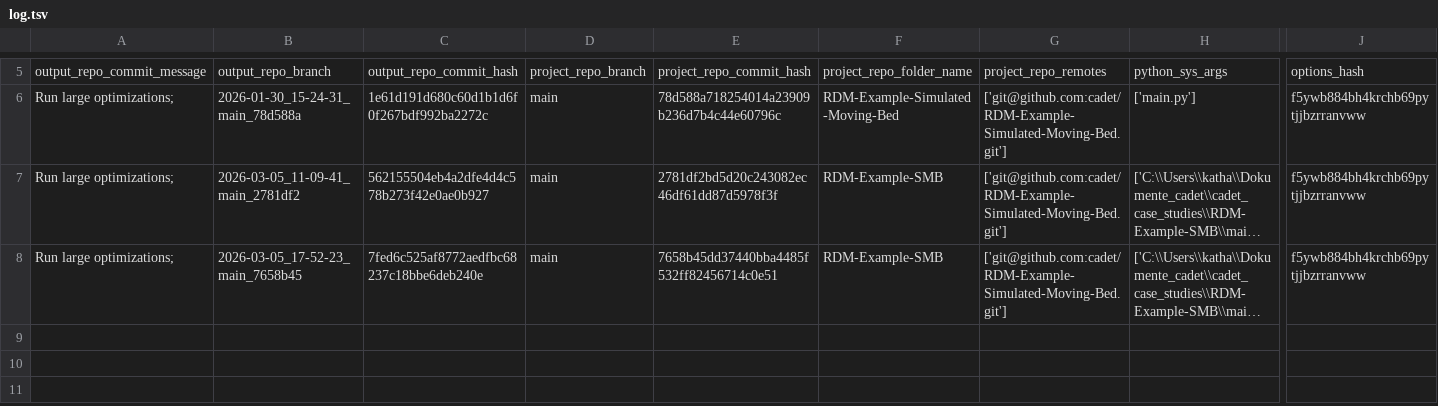
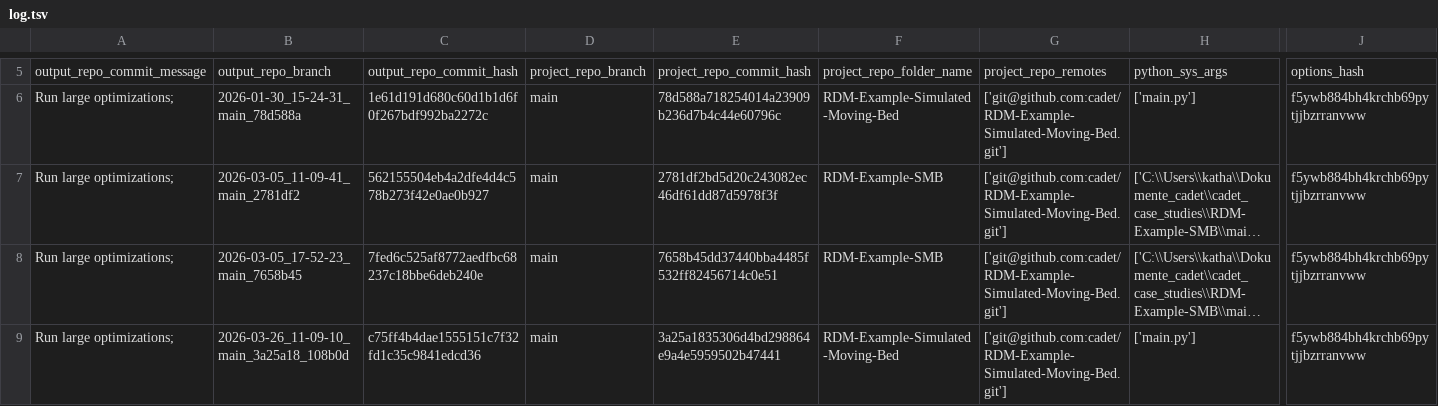
Before and after one commit to cadet/RDM-Example-Simulated-Moving-Bed-Output, a TSV file: log.tsv, drawn as a sheet; only a part is shown, gaps mark what is left out; long unchanged cells end in …; rows hold the shown columns only; the diff names each change by its address in the sheet, - before the commit and + after, or states it on an @@ line.

Commit message:
log for 'Run large optimizations; ' of branch '2026-03-26_11-09-10_main_3a25a18_108b0d'

```diff
--- a/log.tsv
+++ b/log.tsv
+row 9: Run large optimizations; | 2026-03-26_11-09-10_main_3a25a18_108b0d | c75ff4b4dae1555151c7f32fd1c35c9841edcd36 | main | 3a25a1835306d4bd298864e9a4e5959502b47441 | RDM-Example-Simulated-Moving-Bed | ['git@github.com:cadet/RDM-Example-Simulated-Moving-Bed.git'] | ['main.py'] | f5ywb884bh4krchb69pytjjbzrranvww
```
Also changed, not shown: 7 other files.
